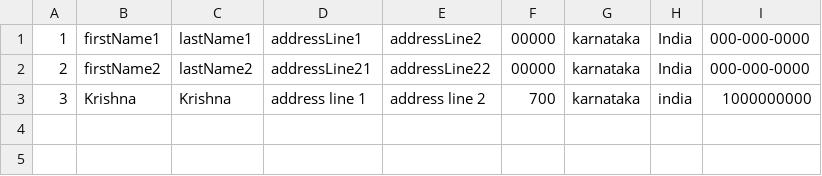
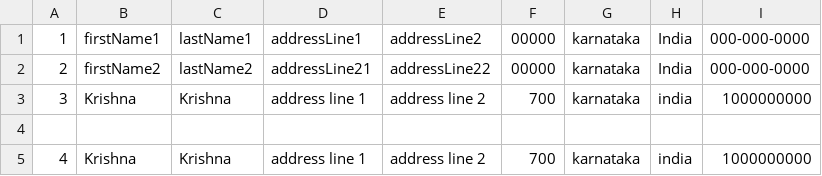
Before and after one commit to kisnadhotre/zycus_assignment, a CSV file: customers.csv, drawn as a sheet.

```diff
--- a/customers.csv
+++ b/customers.csv
@@ -3 +3,3 @@
 3, Krishna, Krishna, address line 1, address line 2, 700, karnataka, india, 1000000000
+
+4, Krishna, Krishna, address line 1, address line 2, 700, karnataka, india, 1000000000
```
Also changed, not shown: 1 other file.
